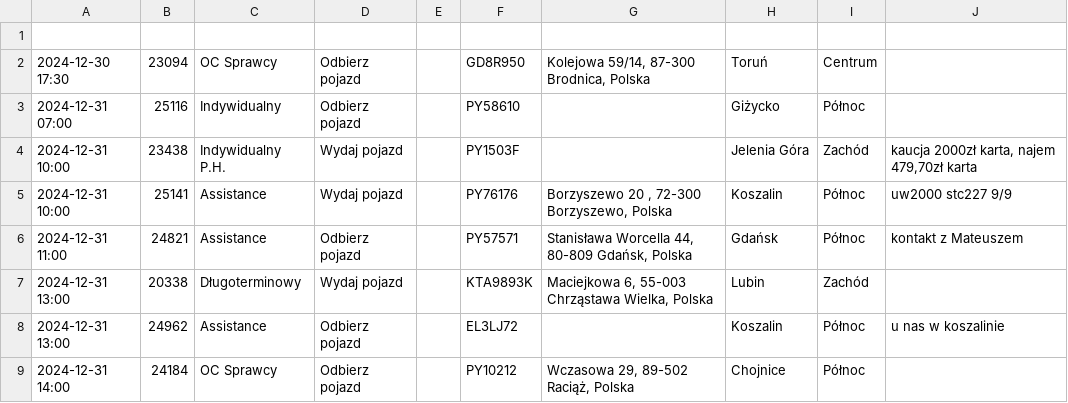
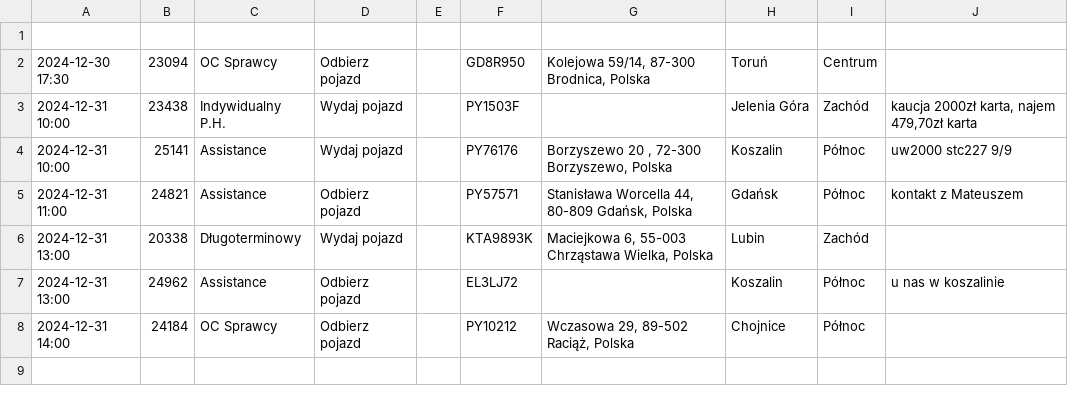
Before and after one commit to chojnacky/chojnacky.github.io, a CSV file: tabela.csv, drawn as a sheet.

Commit message:
Dodanie lub aktualizacja pliku tabela.csv

```diff
--- a/tabela.csv
+++ b/tabela.csv
@@ -2,3 +2,2 @@
 2024-12-30 17:30;23094;OC Sprawcy;Odbierz pojazd;;GD8R950;Kolejowa 59/14, 87-300 Brodnica, Polska;Toruń;Centrum;
-2024-12-31 07:00;25116;Indywidualny;Odbierz pojazd;;PY58610;;Giżycko;Północ;
 2024-12-31 10:00;23438;Indywidualny P.H.;Wydaj pojazd;;PY1503F;;Jelenia Góra;Zachód;kaucja 2000zł karta, najem 479,70zł karta
```
